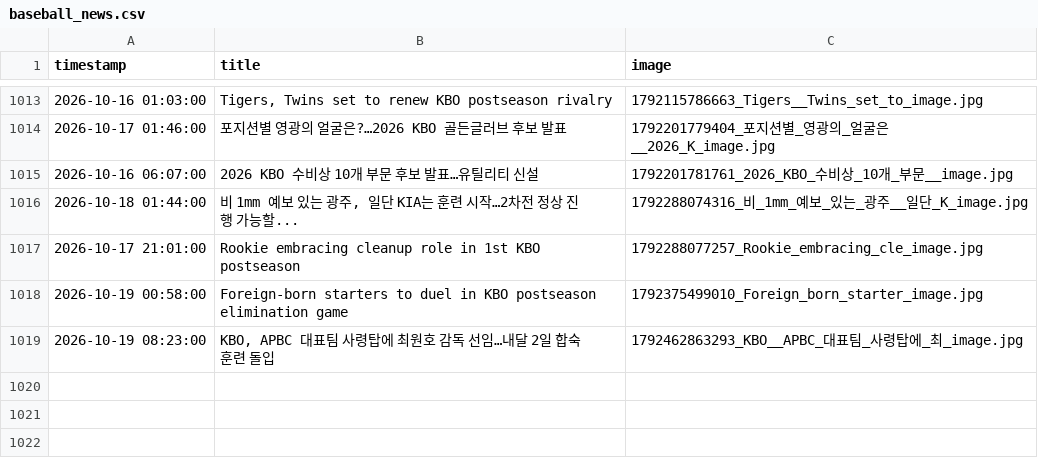
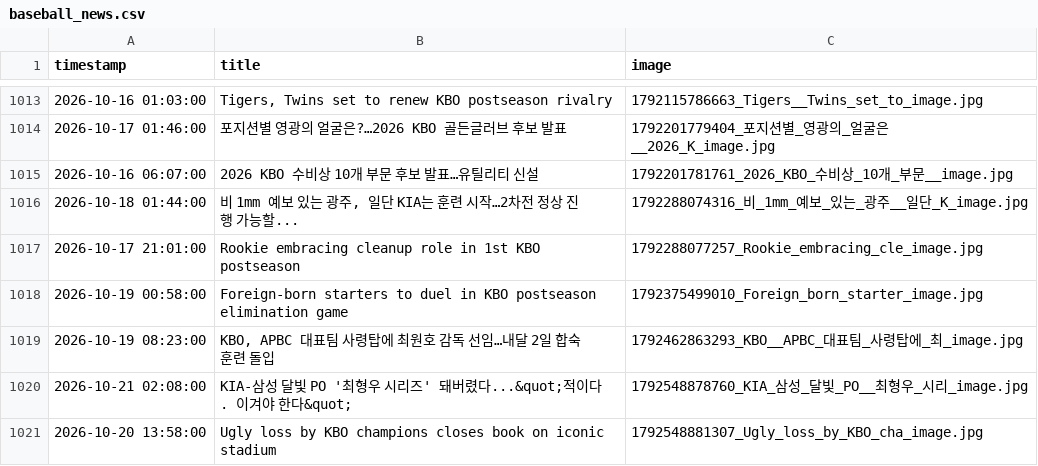
Before and after one commit to thousandyehyang-archive/kbo-news-crawl, a CSV file: baseball_news.csv, drawn as a sheet; only a part is shown, gaps mark what is left out.

```diff
--- a/baseball_news.csv
+++ b/baseball_news.csv
@@ -1019 +1019,3 @@ timestamp,title,image
 2026-10-19 08:23:00,"KBO, APBC 대표팀 사령탑에 최원호 감독 선임…내달 2일 합숙 훈련 돌입",1792462863293_KBO__APBC_대표팀_사령탑에_최_image.jpg
+2026-10-21 02:08:00,"KIA-삼성 달빛 PO '최형우 시리즈' 돼버렸다...&quot;적이다. 이겨야 한다&quot;",1792548878760_KIA_삼성_달빛_PO__최형우_시리_image.jpg
+2026-10-20 13:58:00,"Ugly loss by KBO champions closes book on iconic stadium",1792548881307_Ugly_loss_by_KBO_cha_image.jpg
```
Also changed, not shown: 4 other files.
